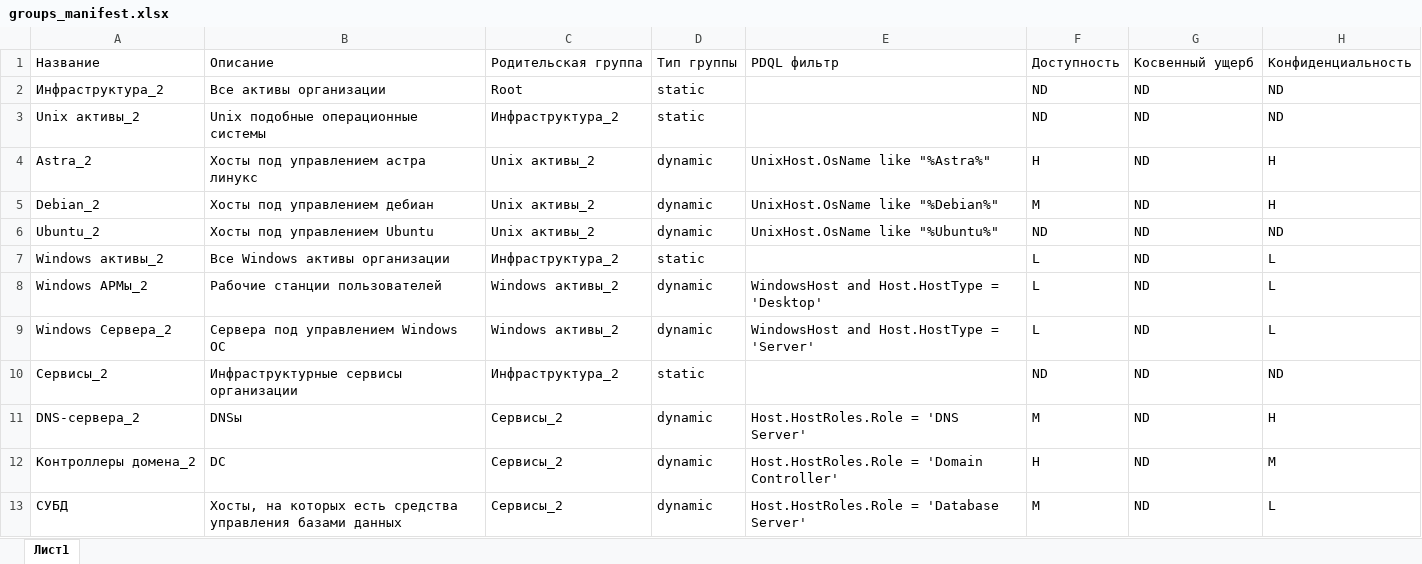
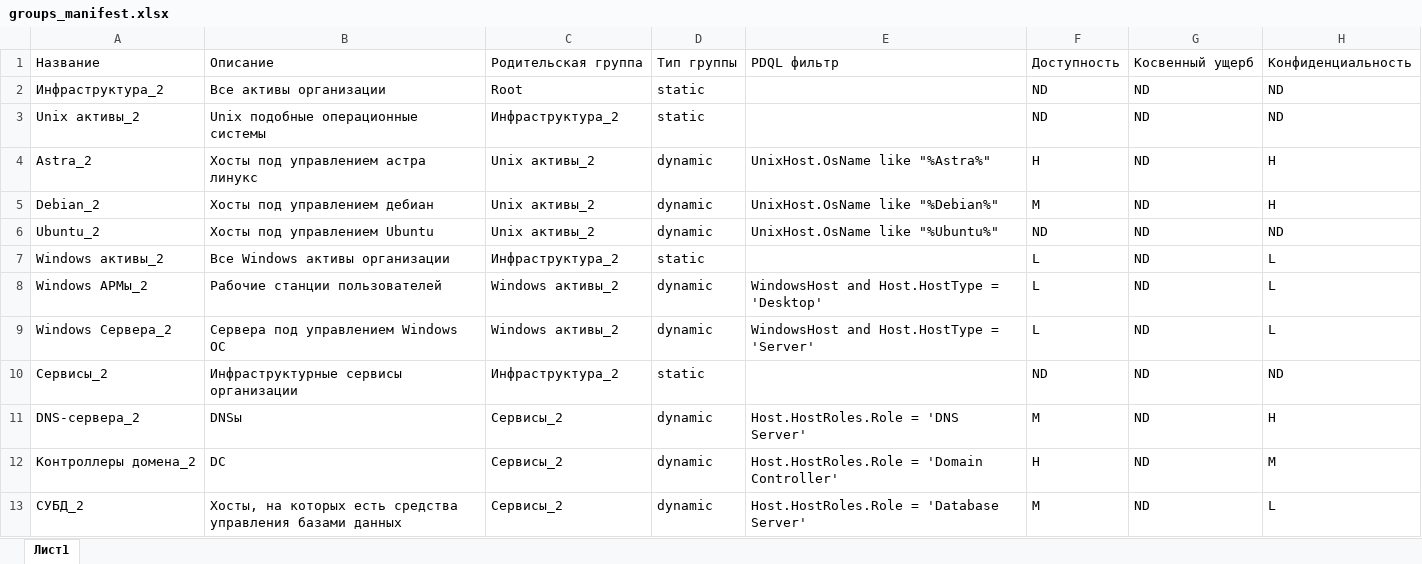
Before and after one commit to kaifuss/PT-MP-VM-Api, an Excel workbook: исходные манифесты/groups_manifest.xlsx, sheet Лист1, drawn as a sheet; only a part is shown; values as stored, in another font and other column widths than the file's, no borders; the diff names each change by its address in the sheet, - before the commit and + after, or states it on an @@ line.

Commit message:
Changes to be committed: 	modified:   deployment_manifests/assets_groups_manifest.csv 	modified:   "\320\270\321\201\321\205\320\276\320\264\320\275\321\213\320\265 \320\274\320\260\320\275\320\270\321\204\320\265\321\201\321\202\321\213/groups_manifest.xlsx"

```diff
--- a/исходные манифесты/groups_manifest.xlsx (sheet Лист1)
+++ b/исходные манифесты/groups_manifest.xlsx (sheet Лист1)
-A13: СУБД
+A13: СУБД_2
```
Also changed, not shown: 1 other file.
